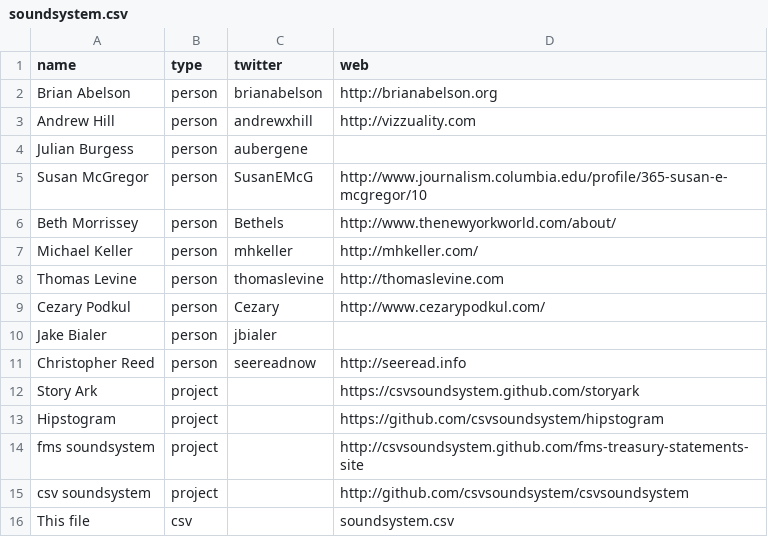
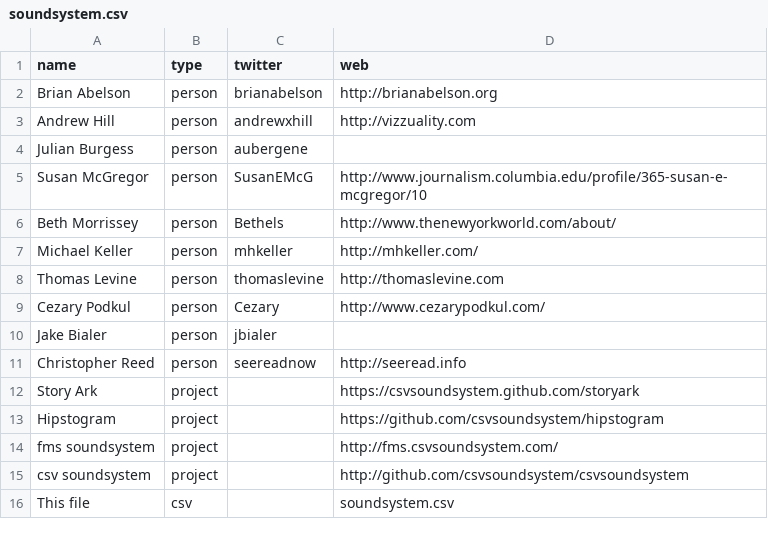
Before and after one commit to csvsoundsystem/csv.nyc, a CSV file: soundsystem.csv, drawn as a sheet.

Commit message:
new domain

```diff
--- a/soundsystem.csv
+++ b/soundsystem.csv
@@ -13,3 +13,3 @@ Story Ark,project,,https://csvsoundsystem.github.com/storyark
 Hipstogram,project,,https://github.com/csvsoundsystem/hipstogram
-fms soundsystem,project,,http://csvsoundsystem.github.com/fms-treasury-statements-site
+fms soundsystem,project,,http://fms.csvsoundsystem.com/
 csv soundsystem,project,,http://github.com/csvsoundsystem/csvsoundsystem
```
